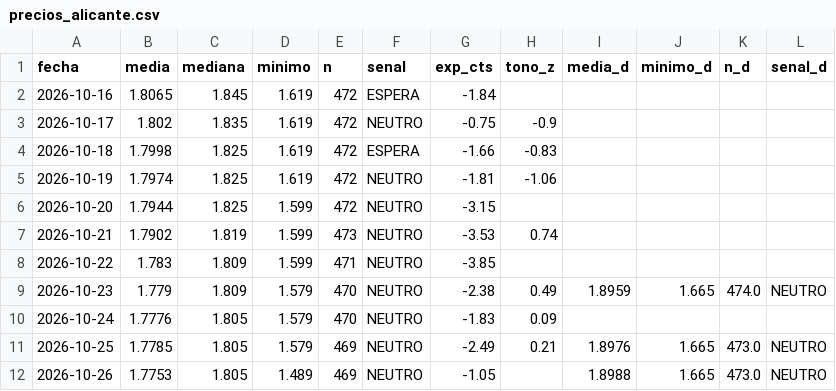
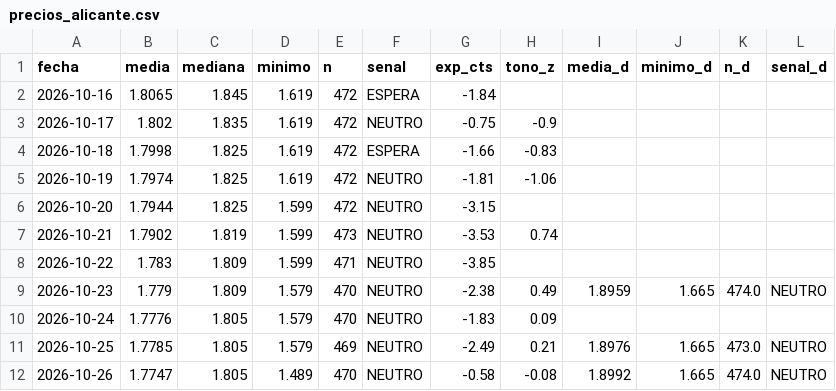
Before and after one commit to luismirallesm/gasoline_alert, a CSV file: data/precios_alicante.csv, drawn as a sheet.

```diff
--- a/data/precios_alicante.csv
+++ b/data/precios_alicante.csv
@@ -11,2 +11,2 @@ fecha,media,mediana,minimo,n,senal,exp_cts,tono_z,media_d,minimo_d,n_d,senal_d
 2026-10-25,1.7785,1.805,1.579,469,NEUTRO,-2.49,0.21,1.8976,1.665,473.0,NEUTRO
-2026-10-26,1.7753,1.805,1.489,469,NEUTRO,-1.05,,1.8988,1.665,473.0,NEUTRO
+2026-10-26,1.7747,1.805,1.489,470,NEUTRO,-0.58,-0.08,1.8992,1.665,474.0,NEUTRO
```
Also changed, not shown: 1 other file.
